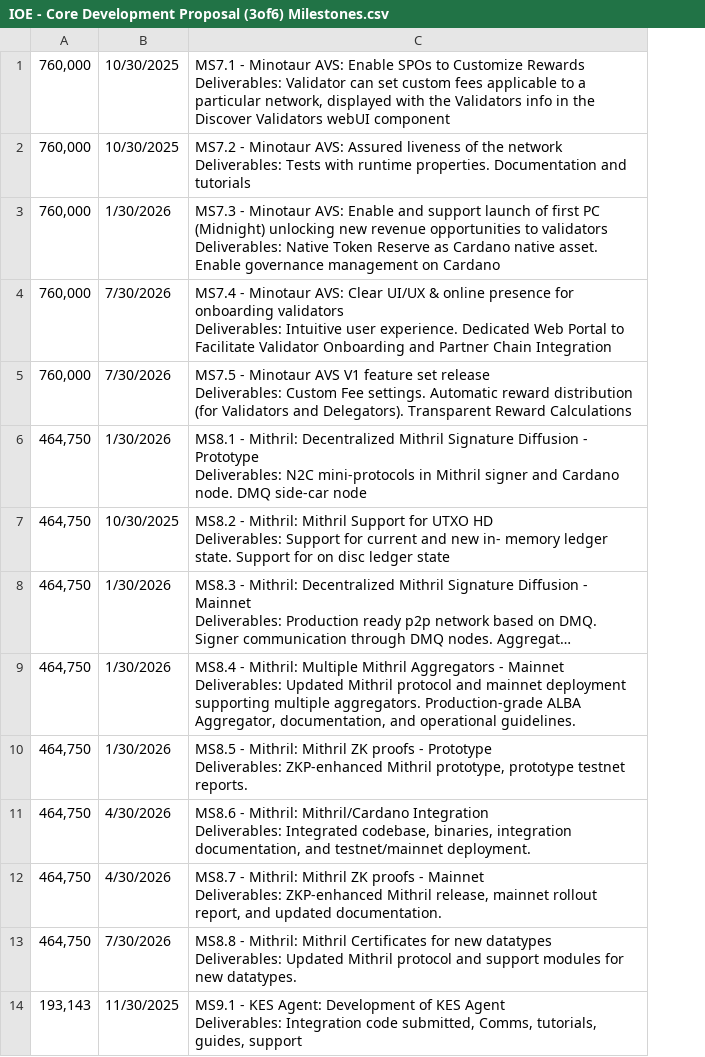
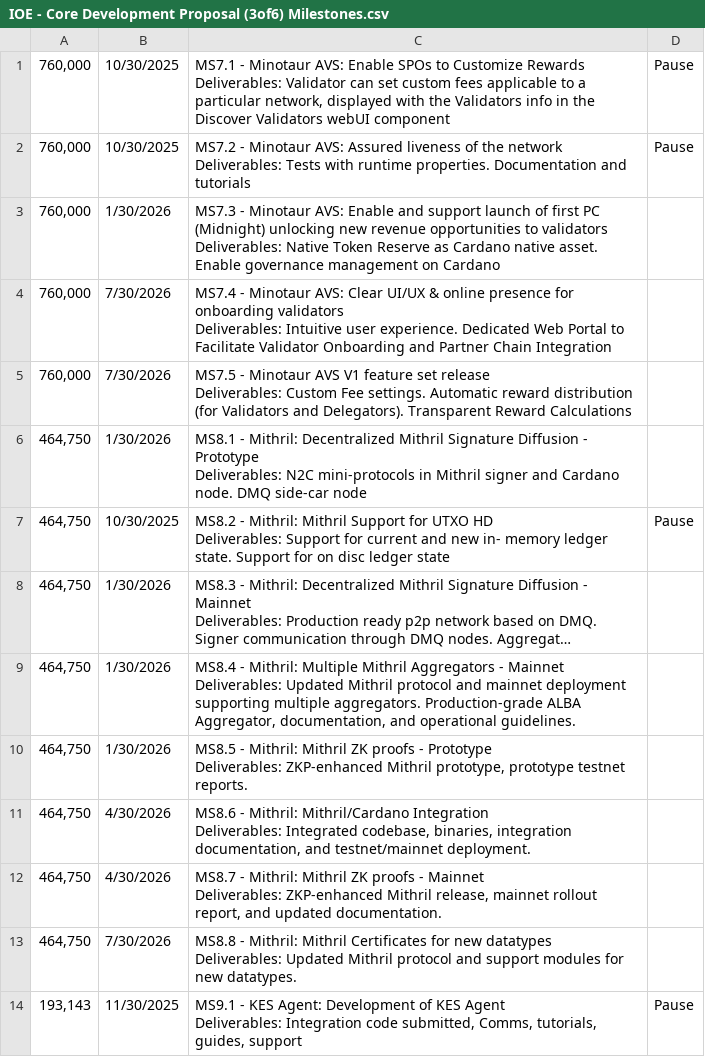
Before and after one commit to intersectmatt/budget-management, a CSV file: metadata/2025-10-27-fund-io/IOE - Core Development Proposal (3of6) Milestones.csv, drawn as a sheet; only a part is shown; long unchanged cells end in …; the diff names each change by its address in the sheet, - before the commit and + after, or states it on an @@ line.

Commit message:
Add files via upload
add in pause to csv for milestones which will require evidence submission prior to withdrawal

```diff
--- a/metadata/2025-10-27-fund-io/IOE - Core Development Proposal (3of6) Milestones.csv
+++ b/metadata/2025-10-27-fund-io/IOE - Core Development Proposal (3of6) Milestones.csv
+column D, rows 1-14: Pause | Pause |  |  |  |  | Pause |  |  |  |  |  |  | Pause
```
Also changed, not shown: metadata/2025-10-27-fund-io/IOE - Core Development Proposal (1of6) Milestones.csv, metadata/2025-10-27-fund-io/IOE - Core Development Proposal (2of6) Milestones.csv, 6 other files.
